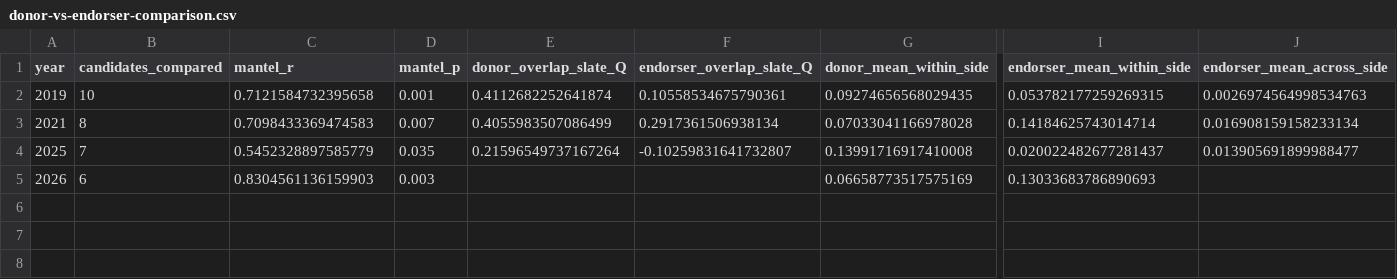
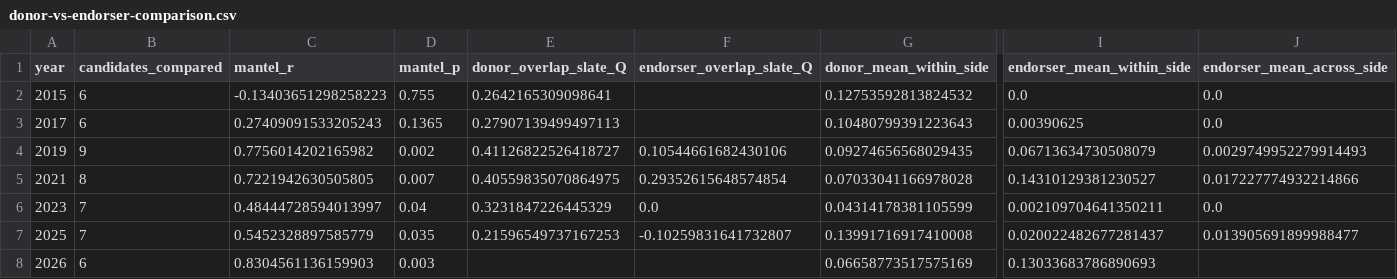
Before and after one commit to brianckeegan/charting-boulder, a CSV file: 2026-10-donations/output/donor-vs-endorser-comparison.csv, drawn as a sheet; only a part is shown, gaps mark what is left out; addresses are those after the commit; rows hold the shown columns only; the diff names each change by its address in the sheet, - before the commit and + after, or states it on an @@ line.

```diff
--- a/2026-10-donations/output/donor-vs-endorser-comparison.csv
+++ b/2026-10-donations/output/donor-vs-endorser-comparison.csv
+row 2: 2015 | 6 | -0.13403651298258223 | 0.755 | 0.2642165309098641 |  | 0.12753592813824532 | 0.0 | 0.0
+row 3: 2017 | 6 | 0.27409091533205243 | 0.1365 | 0.27907139499497113 |  | 0.10480799391223643 | 0.00390625 | 0.0
-B4 (candidates_compared): 10
+B4 (candidates_compared): 9
-C4 (mantel_r): 0.7121584732395658
+C4 (mantel_r): 0.7756014202165982
-D4 (mantel_p): 0.001
+D4 (mantel_p): 0.002
-E4 (donor_overlap_slate_Q): 0.4112682252641874
+E4 (donor_overlap_slate_Q): 0.41126822526418727
-F4 (endorser_overlap_slate_Q): 0.10558534675790361
+F4 (endorser_overlap_slate_Q): 0.10544661682430106
-I4 (endorser_mean_within_side): 0.053782177259269315
+I4 (endorser_mean_within_side): 0.06713634730508079
-J4 (endorser_mean_across_side): 0.0026974564998534763
+J4 (endorser_mean_across_side): 0.0029749952279914493
-C5 (mantel_r): 0.7098433369474583
+C5 (mantel_r): 0.7221942630505805
-E5 (donor_overlap_slate_Q): 0.4055983507086499
+E5 (donor_overlap_slate_Q): 0.40559835070864975
-F5 (endorser_overlap_slate_Q): 0.2917361506938134
+F5 (endorser_overlap_slate_Q): 0.29352615648574854
-I5 (endorser_mean_within_side): 0.14184625743014714
+I5 (endorser_mean_within_side): 0.14310129381230527
-J5 (endorser_mean_across_side): 0.016908159158233134
+J5 (endorser_mean_across_side): 0.017227774932214866
+row 6: 2023 | 7 | 0.48444728594013997 | 0.04 | 0.3231847226445329 | 0.0 | 0.04314178381105599 | 0.002109704641350211 | 0.0
-E7 (donor_overlap_slate_Q): 0.21596549737167264
+E7 (donor_overlap_slate_Q): 0.21596549737167253
```
Also changed, not shown: 2026-10-donations/output/candidate-endorser-overlap-2019.csv, 2026-10-donations/output/candidate-endorser-overlap-2021.csv, 14 other files.
